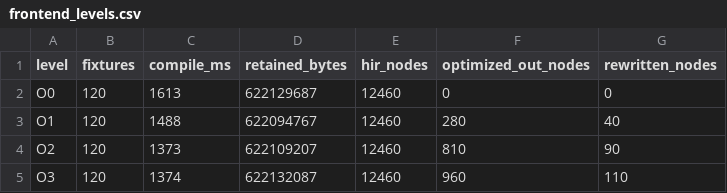
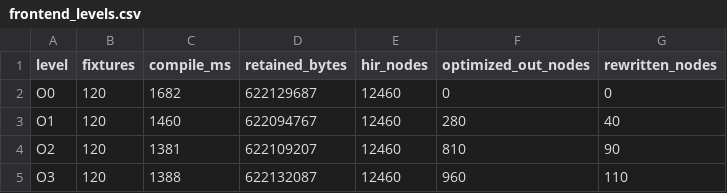
Before and after one commit to etas-project/etas-interpreter, a CSV file: artifacts/optimization/frontend_levels.csv, drawn as a sheet.

```diff
--- a/artifacts/optimization/frontend_levels.csv
+++ b/artifacts/optimization/frontend_levels.csv
@@ -1,5 +1,5 @@
 level,fixtures,compile_ms,retained_bytes,hir_nodes,optimized_out_nodes,rewritten_nodes
-O0,120,1613,622129687,12460,0,0
-O1,120,1488,622094767,12460,280,40
-O2,120,1373,622109207,12460,810,90
-O3,120,1374,622132087,12460,960,110
+O0,120,1682,622129687,12460,0,0
+O1,120,1460,622094767,12460,280,40
+O2,120,1381,622109207,12460,810,90
+O3,120,1388,622132087,12460,960,110
```
Also changed, not shown: artifacts/optimization/interpreter_metrics.csv, artifacts/optimization/policy_metrics.csv, 2 other files.
